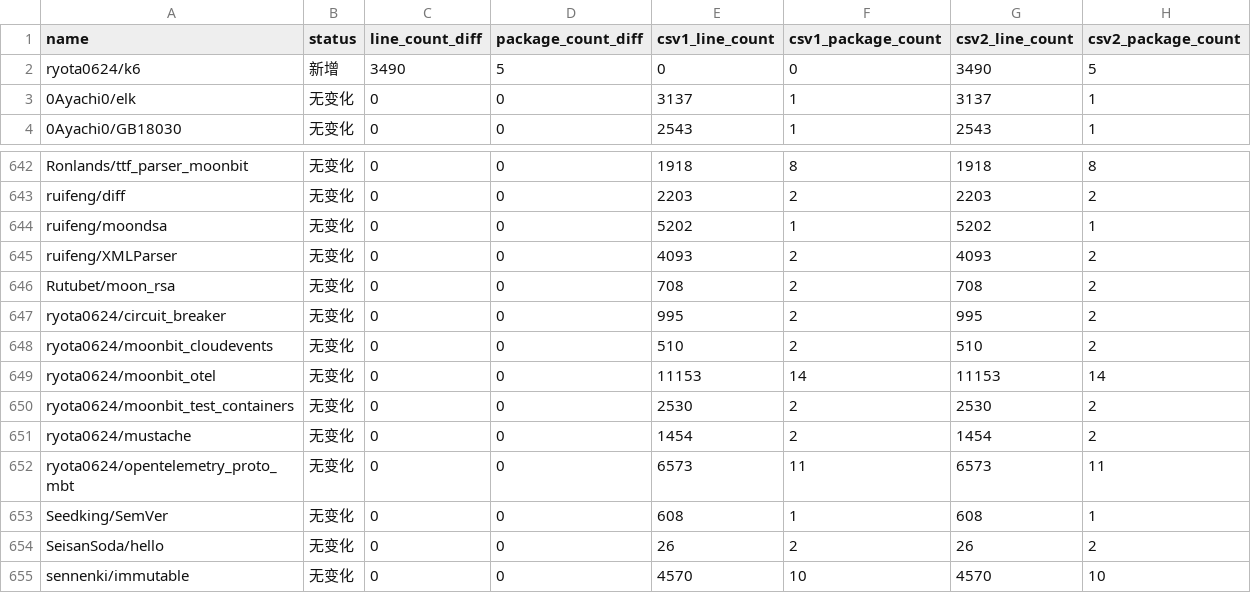
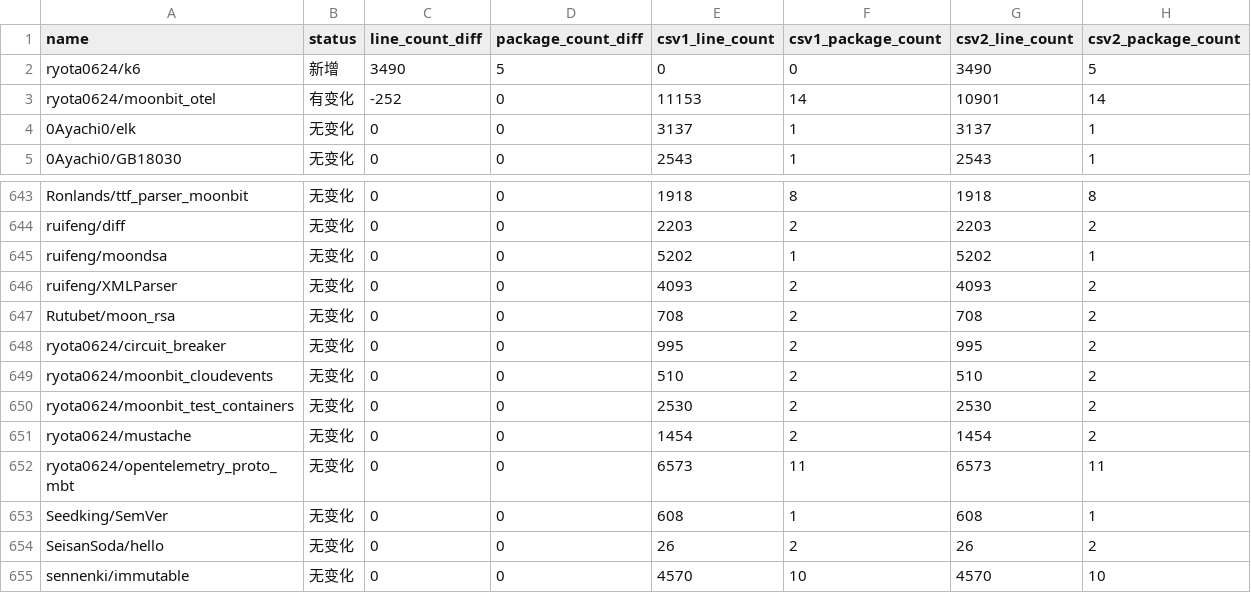
Before and after one commit to Pmemmm/MooncakesDailyData, a CSV file: diff/2026-02-15.diff.csv, drawn as a sheet; only a part is shown, gaps mark what is left out.

```diff
--- a/diff/2026-02-15.diff.csv
+++ b/diff/2026-02-15.diff.csv
@@ -2,2 +2,3 @@ name,status,line_count_diff,package_count_diff,csv1_line_count,csv1_package_coun
 ryota0624/k6,新增,3490,5,0,0,3490,5
+ryota0624/moonbit_otel,有变化,-252,0,11153,14,10901,14
 0Ayachi0/elk,无变化,0,0,3137,1,3137,1
@@ -648,3 +649,2 @@ ryota0624/circuit_breaker,无变化,0,0,995,2,995,2
 ryota0624/moonbit_cloudevents,无变化,0,0,510,2,510,2
-ryota0624/moonbit_otel,无变化,0,0,11153,14,11153,14
 ryota0624/moonbit_test_containers,无变化,0,0,2530,2,2530,2
```
Also changed, not shown: data/2026-02-15.csv.
